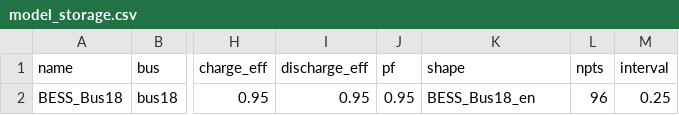
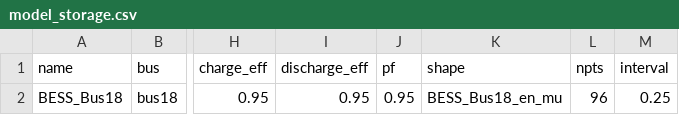
Before and after one commit to Tony-Cho/EditedDistOPF_Python_Ver, a CSV file: data/csv_case33/model_default/model_storage.csv, drawn as a sheet; only a part is shown, gaps mark what is left out; the diff names each change by its address in the sheet, - before the commit and + after, or states it on an @@ line.

```diff
--- a/data/csv_case33/model_default/model_storage.csv
+++ b/data/csv_case33/model_default/model_storage.csv
-K2 (shape): BESS_Bus18_en
+K2 (shape): BESS_Bus18_en_mu
```
Also changed, not shown: data/csv_case33/model_default/model_loads.csv, data/csv_case33/model_default/model_pvs.csv, 1 other file.
